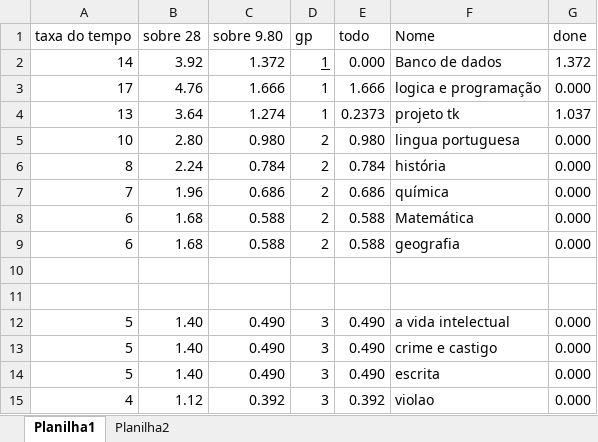
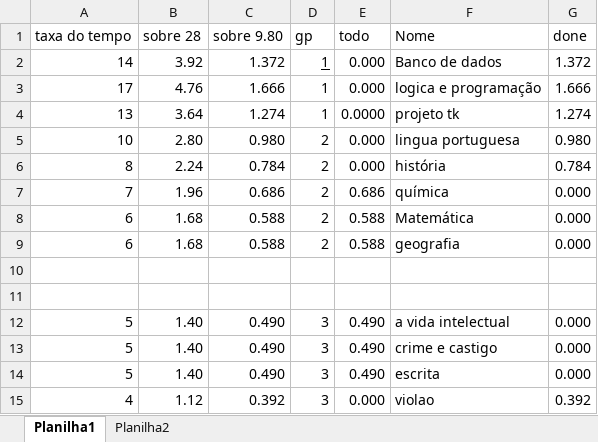
Before and after one commit to JuanPromath/Task-Manager, an Excel workbook: atvmans.xlsx, sheet Planilha1, drawn as a sheet; values as stored, in another font and other column widths than the file's, no borders; the diff names each change by its address in the sheet, - before the commit and + after, or states it on an @@ line.

```diff
--- a/atvmans.xlsx (sheet Planilha1)
+++ b/atvmans.xlsx (sheet Planilha1)
-E3 (todo): 1.666
+E3 (todo): 0.000
-G3 (done): 0.000
+G3 (done): 1.666
-E4 (todo): 0.2373
+E4 (todo): 0.0000
-G4 (done): 1.037
+G4 (done): 1.274
-E5 (todo): 0.980
+E5 (todo): 0.000
-G5 (done): 0.000
+G5 (done): 0.980
-E6 (todo): 0.784
+E6 (todo): 0.000
-G6 (done): 0.000
+G6 (done): 0.784
-E15 (todo): 0.392
+E15 (todo): 0.000
-G15 (done): 0.000
+G15 (done): 0.392
```
Also changed, not shown: 3 other files.
